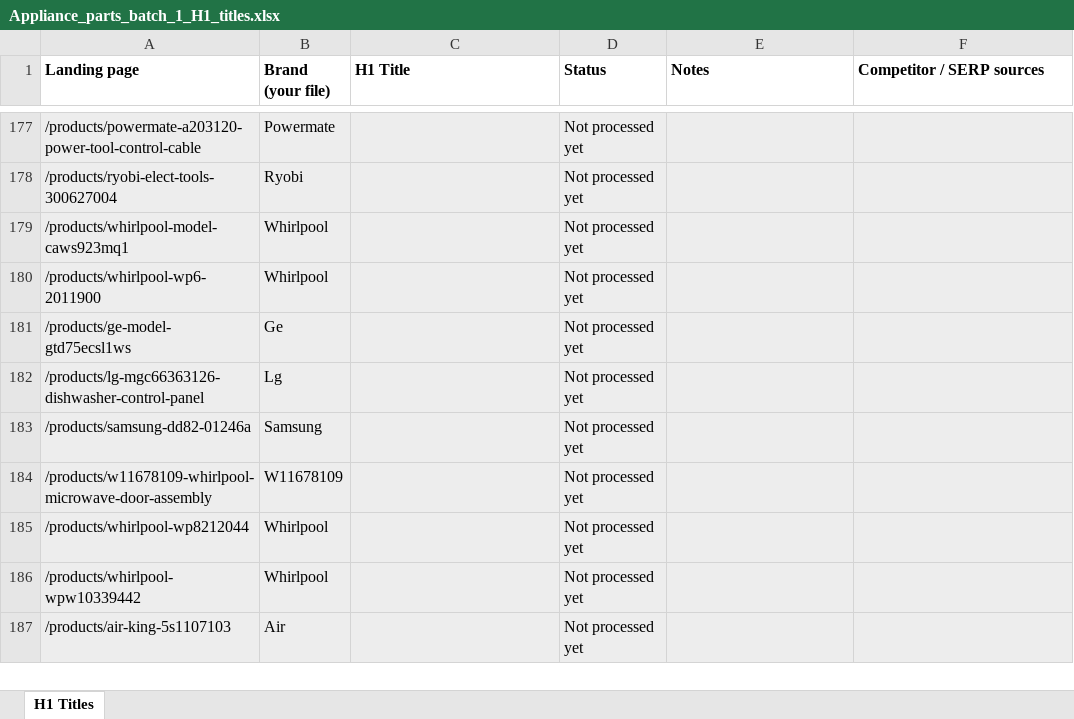
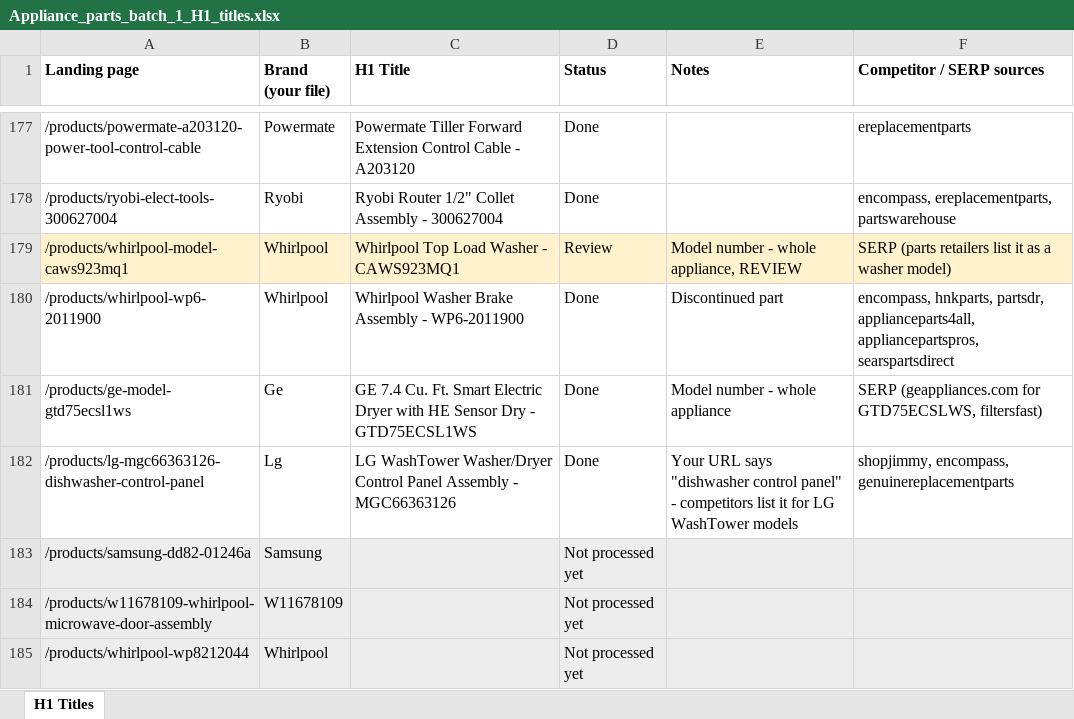
Before and after one commit to Abdul-nabi123/title-search, an Excel workbook: Appliance_parts_batch_1_H1_titles.xlsx, sheet H1 Titles, drawn as a sheet; only a part is shown, gaps mark what is left out; the shorter side is filled out with more unchanged rows; values as stored, in another font and other column widths than the file's, no borders; the diff covers the shown part only; the diff names each change by its address in the sheet, - before the commit and + after, or states it on an @@ line.

```diff
--- a/Appliance_parts_batch_1_H1_titles.xlsx (sheet H1 Titles)
+++ b/Appliance_parts_batch_1_H1_titles.xlsx (sheet H1 Titles)
-A177:F178 fill: #EDEDED
+A177:F178 fill: none
-C177 (H1 Title): (empty)
+C177 (H1 Title): Powermate Tiller Forward Extension Control Cable - A203120
-D177:D178 (Status): Not processed yet
+D177:D178 (Status): Done
-F177 (Competitor / SERP sources): (empty)
+F177 (Competitor / SERP sources): ereplacementparts
-C178 (H1 Title): (empty)
+C178 (H1 Title): Ryobi Router 1/2" Collet Assembly - 300627004
-F178 (Competitor / SERP sources): (empty)
+F178 (Competitor / SERP sources): encompass, ereplacementparts, partswarehouse
-A179:F179 fill: #EDEDED
+A179:F179 fill: #FFF2CC
-C179 (H1 Title): (empty)
+C179 (H1 Title): Whirlpool Top Load Washer - CAWS923MQ1
-D179 (Status): Not processed yet
+D179 (Status): Review
-E179 (Notes): (empty)
+E179 (Notes): Model number - whole appliance, REVIEW
-F179 (Competitor / SERP sources): (empty)
+F179 (Competitor / SERP sources): SERP (parts retailers list it as a washer model)
-A180:F182 fill: #EDEDED
+A180:F182 fill: none
-C180 (H1 Title): (empty)
+C180 (H1 Title): Whirlpool Washer Brake Assembly - WP6-2011900
-D180:D182 (Status): Not processed yet
+D180:D182 (Status): Done
-E180 (Notes): (empty)
+E180 (Notes): Discontinued part
-F180 (Competitor / SERP sources): (empty)
+F180 (Competitor / SERP sources): encompass, hnkparts, partsdr, applianceparts4all, appliancepartspros, searspartsdirect
-C181 (H1 Title): (empty)
+C181 (H1 Title): GE 7.4 Cu. Ft. Smart Electric Dryer with HE Sensor Dry - GTD75ECSL1WS
-E181 (Notes): (empty)
+E181 (Notes): Model number - whole appliance
-F181 (Competitor / SERP sources): (empty)
+F181 (Competitor / SERP sources): SERP (geappliances.com for GTD75ECSLWS, filtersfast)
-C182 (H1 Title): (empty)
+C182 (H1 Title): LG WashTower Washer/Dryer Control Panel Assembly - MGC66363126
-E182 (Notes): (empty)
+E182 (Notes): Your URL says "dishwasher control panel" - competitors list it for LG WashTower models
-F182 (Competitor / SERP sources): (empty)
+F182 (Competitor / SERP sources): shopjimmy, encompass, genuinereplacementparts
```
Also changed, not shown: 33 edited cells and cell formats elsewhere in this sheet.
